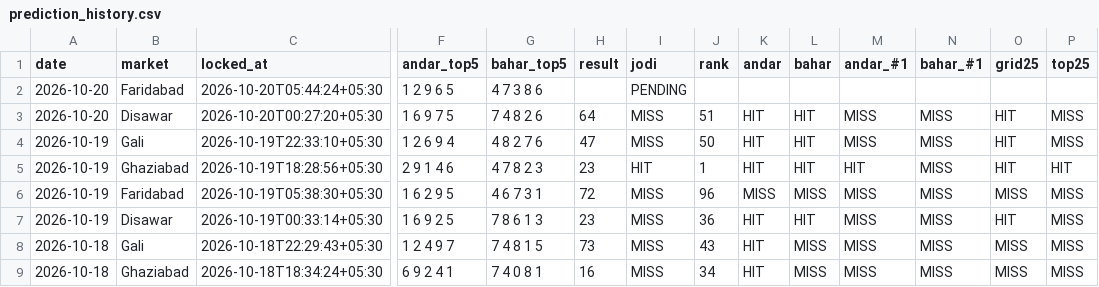
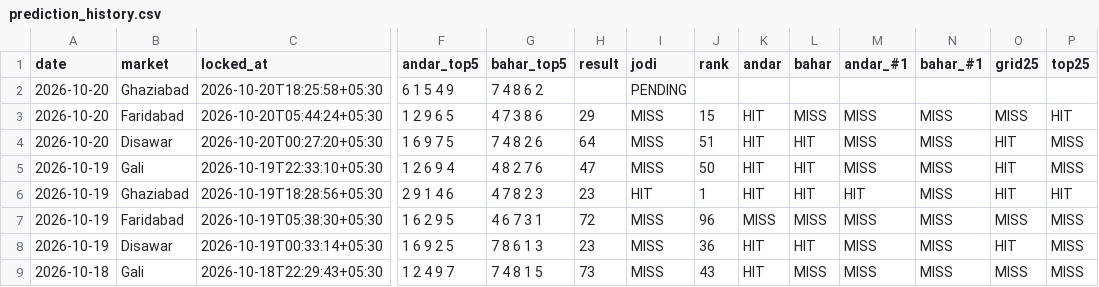
Before and after one commit to vaibhavkumar-WPDEV/predict-satta, a CSV file: data/pattern/prediction_history.csv, drawn as a sheet; only a part is shown, gaps mark what is left out; the shorter side is filled out with more unchanged rows; addresses are those after the commit; rows hold the shown columns only; the diff names each change by its address in the sheet, - before the commit and + after, or states it on an @@ line.

Commit message:
auto: results + locked predictions 2026-10-20 18:26 IST

```diff
--- a/data/pattern/prediction_history.csv
+++ b/data/pattern/prediction_history.csv
+row 2: 2026-10-20 | Ghaziabad | 2026-10-20T18:25:58+05:30 | 6 1 5 4 9 | 7 4 8 6 2 |  | PENDING
-H3 (result): (empty)
+H3 (result): 29
-I3 (jodi): PENDING
+I3 (jodi): MISS
-J3 (rank): (empty)
+J3 (rank): 15
-K3 (andar): (empty)
+K3 (andar): HIT
-L3 (bahar): (empty)
+L3 (bahar): MISS
-M3 (andar_#1): (empty)
+M3 (andar_#1): MISS
-N3 (bahar_#1): (empty)
+N3 (bahar_#1): MISS
-O3 (grid25): (empty)
+O3 (grid25): MISS
-P3 (top25): (empty)
+P3 (top25): HIT
```
Also changed, not shown: data/engine5/prediction_history.csv, data/prediction_history.csv, 9 other files.
